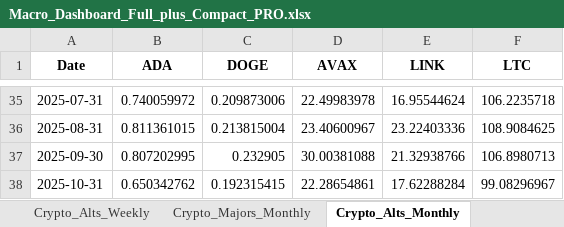
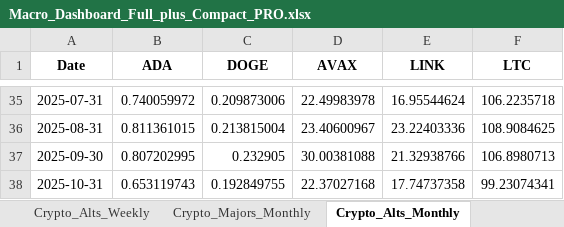
Before and after one commit to kcs1040/invest-dashboard, an Excel workbook: docs/data_pro/Macro_Dashboard_Full_plus_Compact_PRO.xlsx, sheet Crypto_Alts_Monthly, drawn as a sheet; only a part is shown, gaps mark what is left out; values as stored, in another font and other column widths than the file's, no borders; the diff names each change by its address in the sheet, - before the commit and + after, or states it on an @@ line.

```diff
--- a/docs/data_pro/Macro_Dashboard_Full_plus_Compact_PRO.xlsx (sheet Crypto_Alts_Monthly)
+++ b/docs/data_pro/Macro_Dashboard_Full_plus_Compact_PRO.xlsx (sheet Crypto_Alts_Monthly)
-B38 (ADA): 0.650342762
+B38 (ADA): 0.653119743
-C38 (DOGE): 0.192315415
+C38 (DOGE): 0.192849755
-D38 (AVAX): 22.28654861
+D38 (AVAX): 22.37027168
-E38 (LINK): 17.62288284
+E38 (LINK): 17.74737358
-F38 (LTC): 99.08296967
+F38 (LTC): 99.23074341
```
Also changed, not shown: sheet Crypto_Majors_Monthly, sheet Crypto_Majors_Weekly, sheet Crypto_Alts_Weekly, sheet Crypto_Majors_Daily, sheet Crypto_Alts_Daily, sheet Meta, 4 more sheets, 1 other file.
